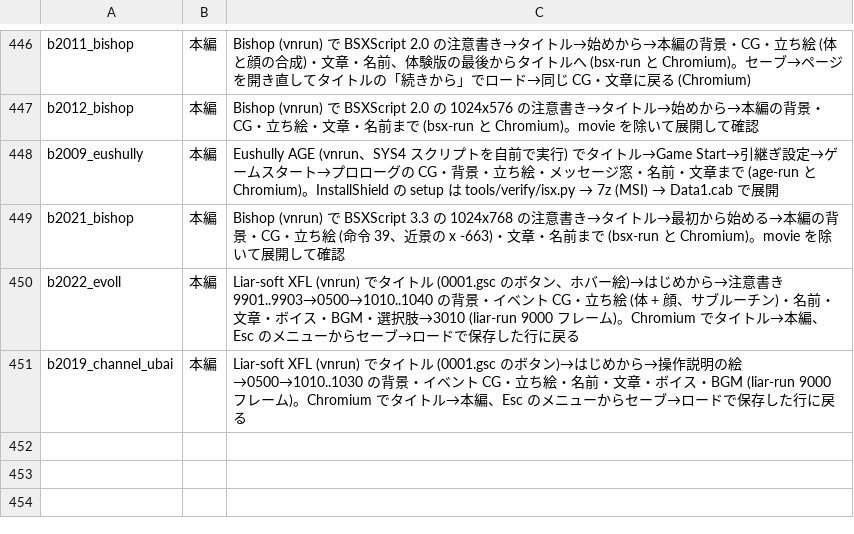
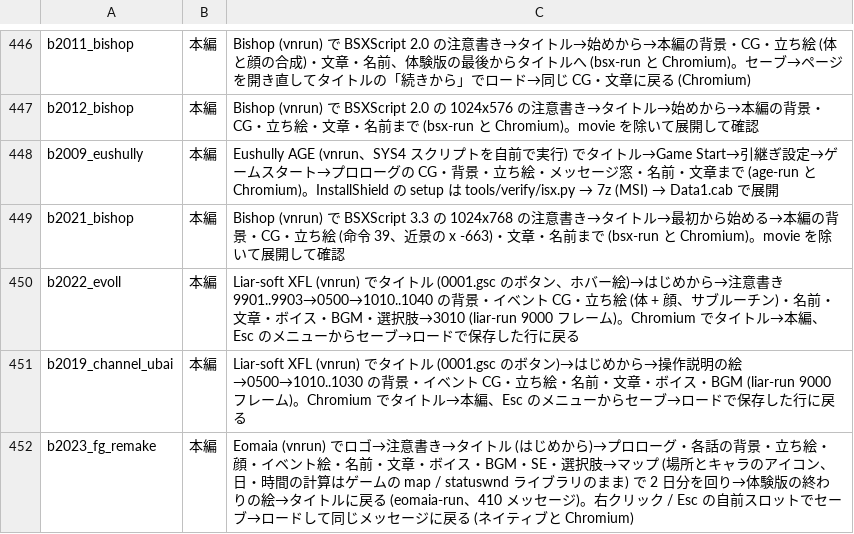
Before and after one commit to a-kaibu/vnrun, a TSV file: tools/verify/status.tsv, drawn as a sheet; only a part is shown, gaps mark what is left out.

```diff
--- a/tools/verify/status.tsv
+++ b/tools/verify/status.tsv
@@ -451 +451,2 @@ b2022_evoll	本編	Liar-soft XFL (vnrun) でタイトル (0001.gsc のボタン
 b2019_channel_ubai	本編	Liar-soft XFL (vnrun) でタイトル (0001.gsc のボタン)→はじめから→操作説明の絵→0500→1010..1030 の背景・イベント CG・立ち絵・名前・文章・ボイス・BGM (liar-run 9000 フレーム)。Chromium でタイトル→本編、Esc のメニューからセーブ→ロードで保存した行に戻る
+b2023_fg_remake	本編	Eomaia (vnrun) でロゴ→注意書き→タイトル (はじめから)→プロローグ・各話の背景・立ち絵・顔・イベント絵・名前・文章・ボイス・BGM・SE・選択肢→マップ (場所とキャラのアイコン、日・時間の計算はゲームの map / statuswnd ライブラリのまま) で 2 日分を回り→体験版の終わりの絵→タイトルに戻る (eomaia-run、410 メッセージ)。右クリック / Esc の自前スロットでセーブ→ロードして同じメッセージに戻る (ネイティブと Chromium)
```
Also changed, not shown: tools/verify/targets.tsv, 17 other files.
